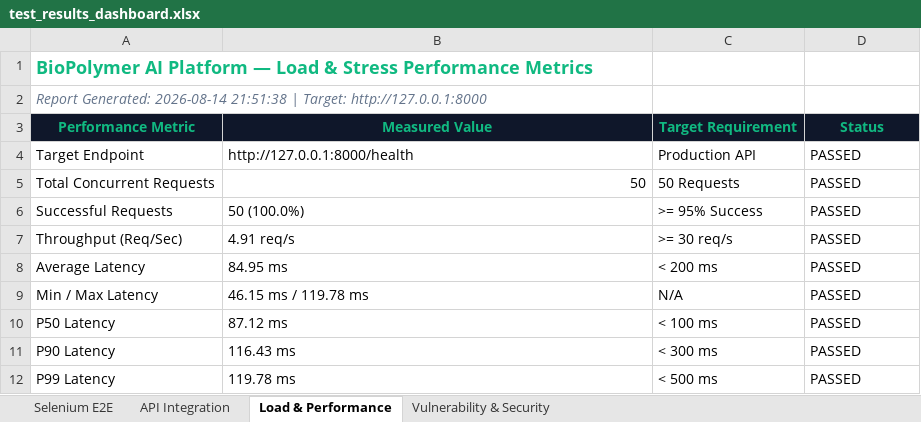
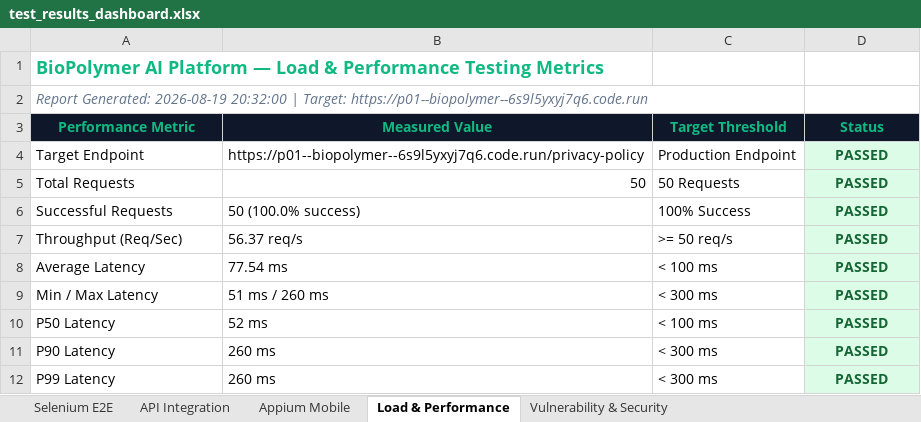
Before and after one commit to SravanaKumarJoshi/PDD, an Excel workbook: test_results_dashboard.xlsx, sheet Load & Performance, drawn as a sheet; values as stored, in another font and other column widths than the file's, no borders; the diff names each change by its address in the sheet, - before the commit and + after, or states it on an @@ line.

Commit message:
feat: Testing

```diff
--- a/test_results_dashboard.xlsx (sheet Load & Performance)
+++ b/test_results_dashboard.xlsx (sheet Load & Performance)
+sheet tab: Appium Mobile
-A1 (Performance Metric): …Load & Stress Performance Metrics
+A1 (Performance Metric): …Load & Performance Testing Metrics
-A2 (Performance Metric): Report Generated: 2026-08-14 21:51:38 | Target: http://127.0.0.1:8000
+A2 (Performance Metric): Report Generated: 2026-08-19 20:32:00 | Target: https://p01--biopolymer--6s9l5yxyj7q6.code.run
-C3: Target Requirement
+C3: Target Threshold
-B4 (Measured Value): http://127.0.0.1:8000/health
+B4 (Measured Value): https://p01--biopolymer--6s9l5yxyj7q6.code.run/privacy-policy
-C4 (Target Threshold): Production API
+C4 (Target Threshold): Production Endpoint
@@ D4:D12 fill: none → #DCFCE7, bold: off → on, text colour: black → #166534, alignment: left → center @@
-A5 (Performance Metric): Total Concurrent Requests
+A5 (Performance Metric): Total Requests
-B6 (Measured Value): 50 (100.0%)
+B6 (Measured Value): 50 (100.0% success)
-C6 (Target Threshold): >= 95% Success
+C6 (Target Threshold): 100% Success
-B7 (Measured Value): 4.91 req/s
+B7 (Measured Value): 56.37 req/s
-C7 (Target Threshold): >= 30 req/s
+C7 (Target Threshold): >= 50 req/s
-B8 (Measured Value): 84.95 ms
+B8 (Measured Value): 77.54 ms
-C8 (Target Threshold): < 200 ms
+C8 (Target Threshold): < 100 ms
-B9 (Measured Value): 46.15 ms / 119.78 ms
+B9 (Measured Value): 51 ms / 260 ms
-C9 (Target Threshold): N/A
+C9 (Target Threshold): < 300 ms
-B10 (Measured Value): 87.12 ms
+B10 (Measured Value): 52 ms
-B11 (Measured Value): 116.43 ms
+B11 (Measured Value): 260 ms
-B12 (Measured Value): 119.78 ms
+B12 (Measured Value): 260 ms
-C12 (Target Threshold): < 500 ms
+C12 (Target Threshold): < 300 ms
```
Also changed, not shown: sheet Selenium E2E, sheet API Integration, sheet Vulnerability & Security, 7 other files.
